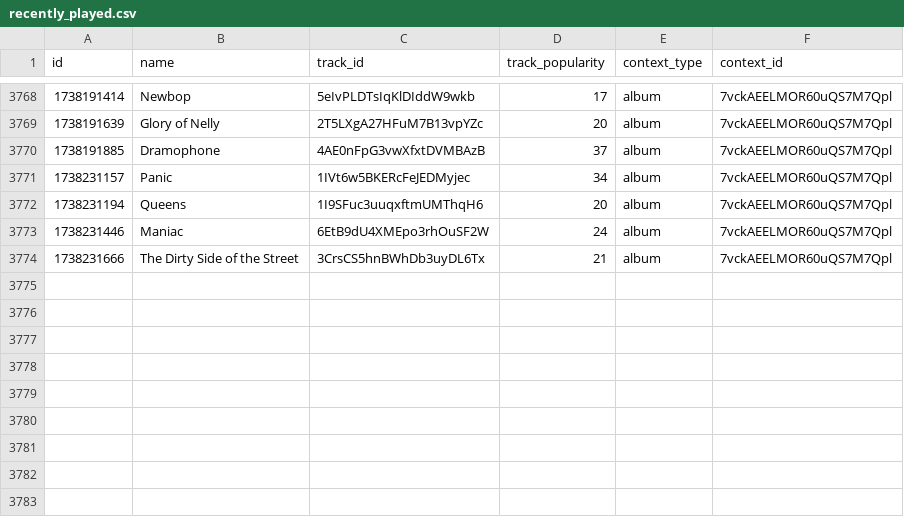
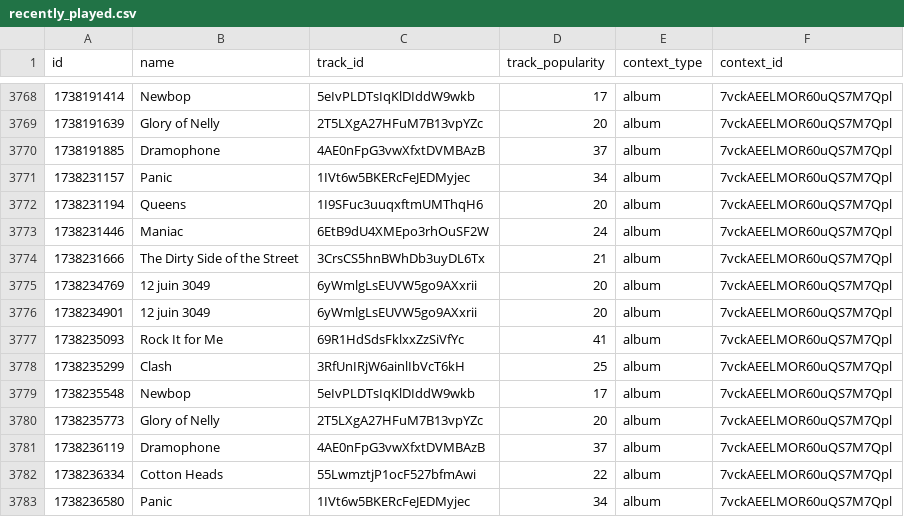
Before and after one commit to iochoa808/SpotifyData, a CSV file: data/recently_played.csv, drawn as a sheet; only a part is shown, gaps mark what is left out; the diff names each change by its address in the sheet, - before the commit and + after, or states it on an @@ line.

```diff
--- a/data/recently_played.csv
+++ b/data/recently_played.csv
+row 3775: 1738234769 | 12 juin 3049 | 6yWmlgLsEUVW5go9AXxrii | 20 | album | 7vckAEELMOR60uQS7M7Qpl
+row 3776: 1738234901 | 12 juin 3049 | 6yWmlgLsEUVW5go9AXxrii | 20 | album | 7vckAEELMOR60uQS7M7Qpl
+row 3777: 1738235093 | Rock It for Me | 69R1HdSdsFklxxZzSiVfYc | 41 | album | 7vckAEELMOR60uQS7M7Qpl
+row 3778: 1738235299 | Clash | 3RfUnIRjW6ainlIbVcT6kH | 25 | album | 7vckAEELMOR60uQS7M7Qpl
+row 3779: 1738235548 | Newbop | 5eIvPLDTsIqKlDIddW9wkb | 17 | album | 7vckAEELMOR60uQS7M7Qpl
+row 3780: 1738235773 | Glory of Nelly | 2T5LXgA27HFuM7B13vpYZc | 20 | album | 7vckAEELMOR60uQS7M7Qpl
+row 3781: 1738236119 | Dramophone | 4AE0nFpG3vwXfxtDVMBAzB | 37 | album | 7vckAEELMOR60uQS7M7Qpl
+row 3782: 1738236334 | Cotton Heads | 55LwmztjP1ocF527bfmAwi | 22 | album | 7vckAEELMOR60uQS7M7Qpl
+row 3783: 1738236580 | Panic | 1IVt6w5BKERcFeJEDMyjec | 34 | album | 7vckAEELMOR60uQS7M7Qpl
```
Also changed, not shown: data/songs.csv.
